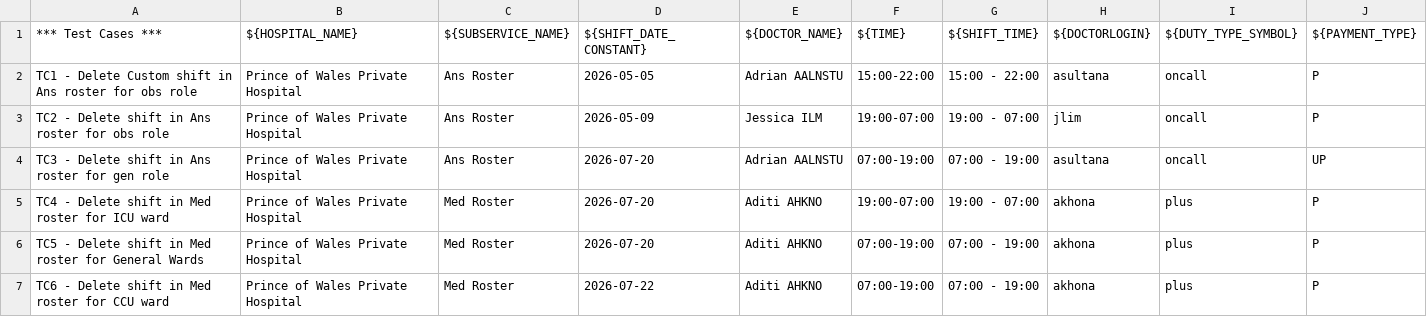
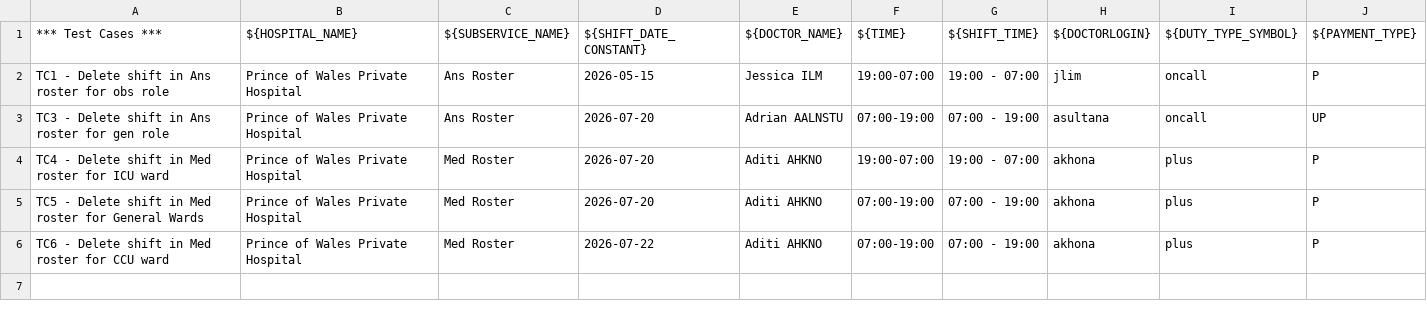
Before and after one commit to bijibsol1-Testing/Beeway, a CSV file: BEEWAY/data/Delete_Shift_data.csv, drawn as a sheet.

Commit message:
Update Delete_Shift_data.csv

```diff
--- a/BEEWAY/data/Delete_Shift_data.csv
+++ b/BEEWAY/data/Delete_Shift_data.csv
@@ -1,4 +1,3 @@
 *** Test Cases ***,${HOSPITAL_NAME},${SUBSERVICE_NAME},${SHIFT_DATE_CONSTANT},${DOCTOR_NAME},${TIME},${SHIFT_TIME},${DOCTORLOGIN},${DUTY_TYPE_SYMBOL},${PAYMENT_TYPE}
-TC1 - Delete Custom shift in Ans roster for obs role,Prince of Wales Private Hospital,Ans Roster,2026-05-05,Adrian AALNSTU,15:00-22:00,15:00 - 22:00,asultana,oncall,P
-TC2 - Delete shift in Ans roster for obs role,Prince of Wales Private Hospital,Ans Roster,2026-05-09,Jessica ILM,19:00-07:00,19:00 - 07:00,jlim,oncall,P
+TC1 - Delete shift in Ans roster for obs role,Prince of Wales Private Hospital,Ans Roster,2026-05-15,Jessica ILM,19:00-07:00,19:00 - 07:00,jlim,oncall,P
 TC3 - Delete shift in Ans roster for gen role,Prince of Wales Private Hospital,Ans Roster,2026-07-20,Adrian AALNSTU,07:00-19:00,07:00 - 19:00,asultana,oncall,UP
```
